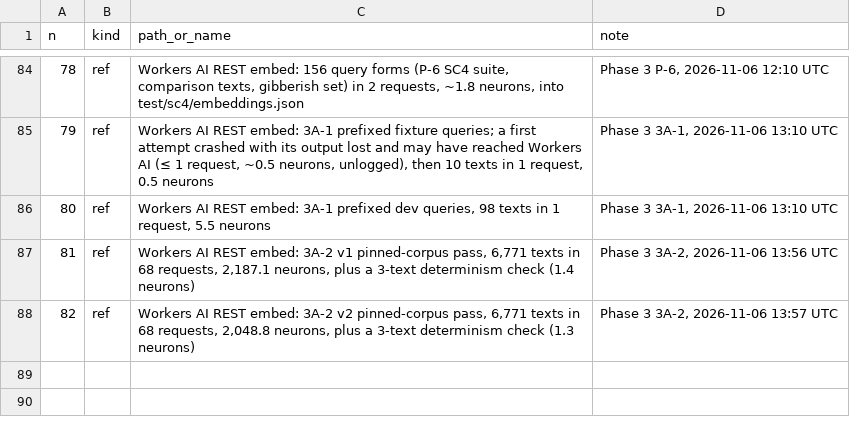
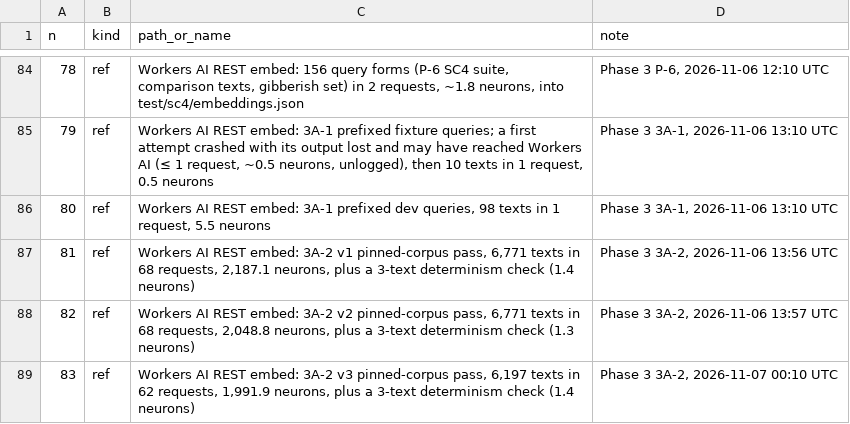
Before and after one commit to rcnsh/nusmodfinder, a TSV file: docs/evidence/requests.tsv, drawn as a sheet; only a part is shown, gaps mark what is left out; the diff names each change by its address in the sheet, - before the commit and + after, or states it on an @@ line.

```diff
--- a/docs/evidence/requests.tsv
+++ b/docs/evidence/requests.tsv
+row 89: 83 | ref | Workers AI REST embed: 3A-2 v3 pinned-corpus pass, 6,197 texts in 62 requests, 1,991.9 neurons, plus a 3-text determinism check (1.4 neurons) | Phase 3 3A-2, 2026-11-07 00:10 UTC
```
Also changed, not shown: docs/evidence/neurons.tsv, 1 other file.
